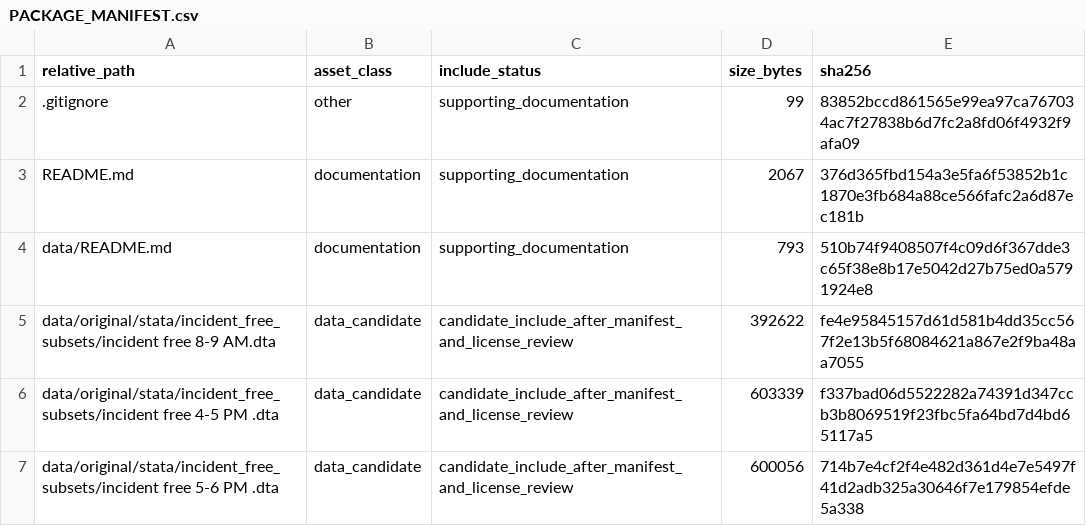
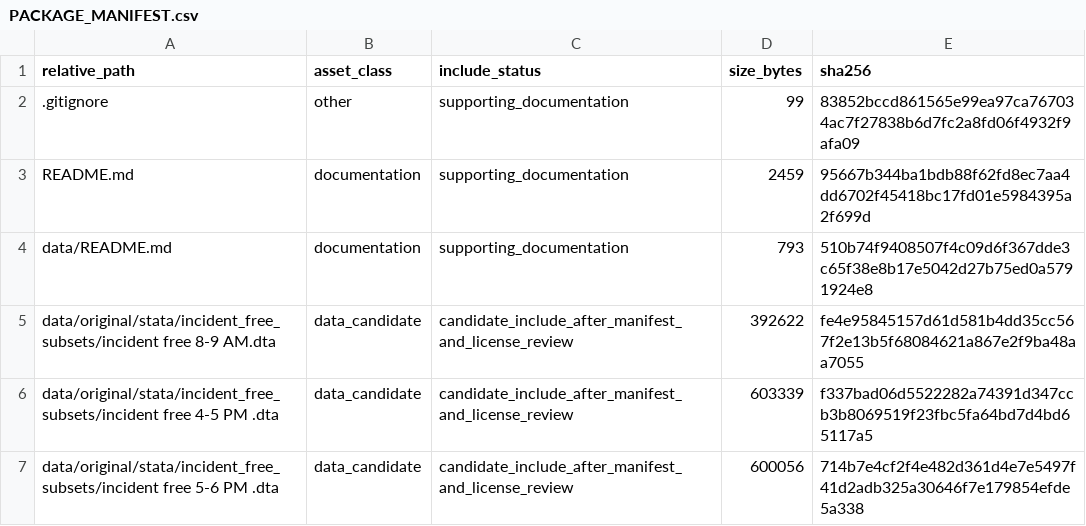
Before and after one commit to dlevinson/paper-2004-04-traffic-management-systems-chapter, a CSV file: PACKAGE_MANIFEST.csv, drawn as a sheet; only a part is shown.

```diff
--- a/PACKAGE_MANIFEST.csv
+++ b/PACKAGE_MANIFEST.csv
@@ -2,3 +2,3 @@ relative_path,asset_class,include_status,size_bytes,sha256
 .gitignore,other,supporting_documentation,99,83852bccd861565e99ea97ca767034ac7f27838b6d7fc2a8fd06f4932f9afa09
-README.md,documentation,supporting_documentation,2067,376d365fbd154a3e5fa6f53852b1c1870e3fb684a88ce566fafc2a6d87ec181b
+README.md,documentation,supporting_documentation,2459,95667b344ba1bdb88f62fd8ec7aa4dd6702f45418bc17fd01e5984395a2f699d
 data/README.md,documentation,supporting_documentation,793,510b74f9408507f4c09d6f367dde3c65f38e8b17e5042d27b75ed0a5791924e8
```
Also changed, not shown: 1 other file.
